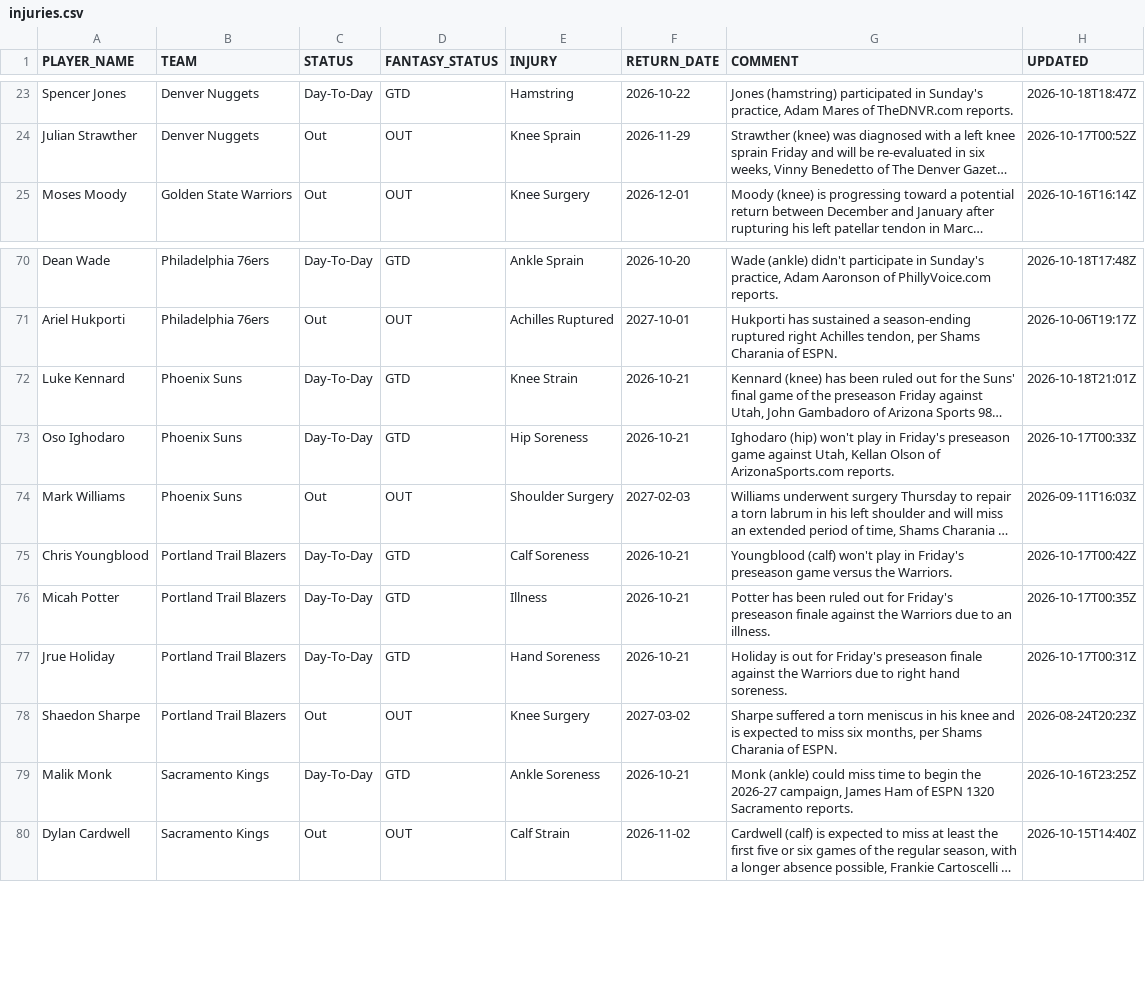
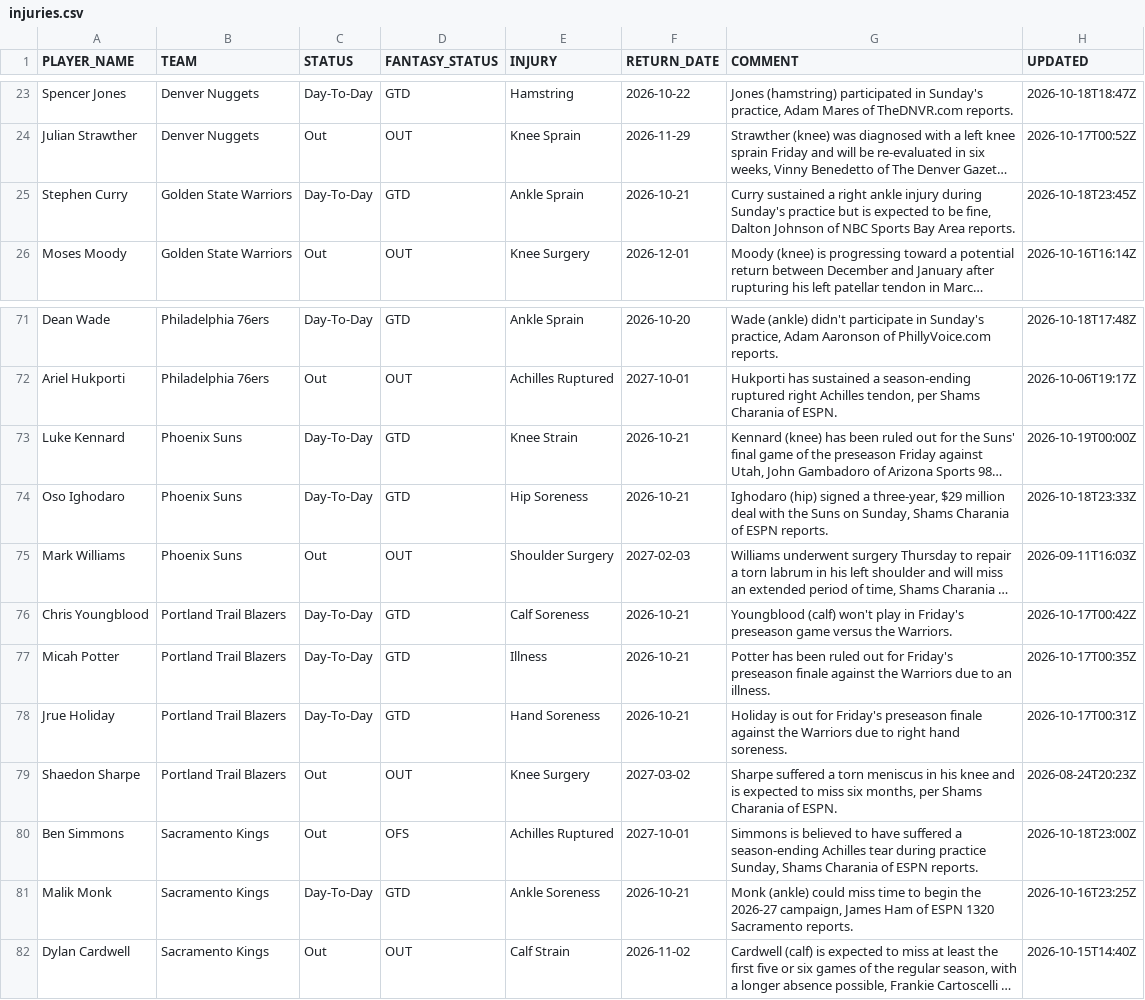
Before and after one commit to RoiGreen/dagger, a CSV file: nba_2026_27/injuries.csv, drawn as a sheet; only a part is shown, gaps mark what is left out; long unchanged cells end in …; addresses are those after the commit; the diff names each change by its address in the sheet, - before the commit and + after, or states it on an @@ line.

```diff
--- a/nba_2026_27/injuries.csv
+++ b/nba_2026_27/injuries.csv
+row 25: Stephen Curry | Golden State Warriors | Day-To-Day | GTD | Ankle Sprain | 2026-10-21 | Curry sustained a right ankle injury during Sunday's practice but is expected to be fine, Dalton Johnson of NBC Sports Bay Area reports. | 2026-10-18T23:45Z
-H73 (UPDATED): 2026-10-18T21:01Z
+H73 (UPDATED): 2026-10-19T00:00Z
-G74 (COMMENT): Ighodaro (hip) won't play in Friday's preseason game against Utah, Kellan Olson of ArizonaSports.com reports.
+G74 (COMMENT): Ighodaro (hip) signed a three-year, $29 million deal with the Suns on Sunday, Shams Charania of ESPN reports.
-H74 (UPDATED): 2026-10-17T00:33Z
+H74 (UPDATED): 2026-10-18T23:33Z
+row 80: Ben Simmons | Sacramento Kings | Out | OFS | Achilles Ruptured | 2027-10-01 | Simmons is believed to have suffered a season-ending Achilles tear during practice Sunday, Shams Charania of ESPN reports. | 2026-10-18T23:00Z
```
Also changed, not shown: nba_2026_27/game_logs_espn.csv, 4 other files.
